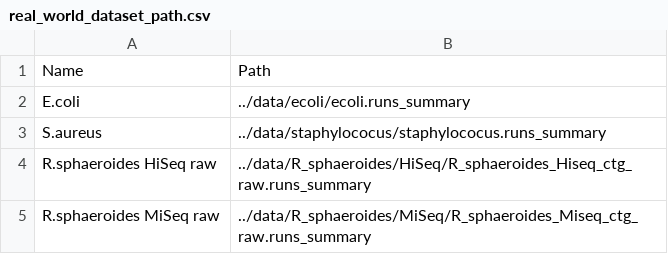
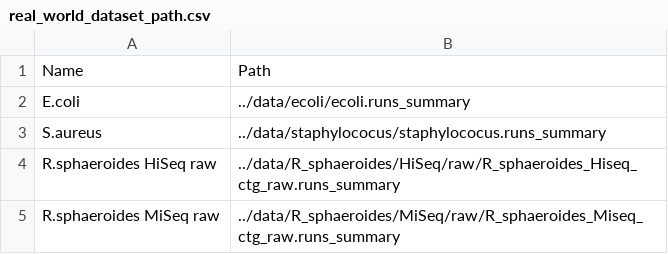
Before and after one commit to fnareoh/Big_XBWT, a CSV file: experiments/real_world_dataset_path.csv, drawn as a sheet.

```diff
--- a/experiments/real_world_dataset_path.csv
+++ b/experiments/real_world_dataset_path.csv
@@ -3,3 +3,3 @@ E.coli;../data/ecoli/ecoli.runs_summary
 S.aureus;../data/staphylococus/staphylococus.runs_summary
-R.sphaeroides HiSeq raw;../data/R_sphaeroides/HiSeq/R_sphaeroides_Hiseq_ctg_raw.runs_summary
-R.sphaeroides MiSeq raw;../data/R_sphaeroides/MiSeq/R_sphaeroides_Miseq_ctg_raw.runs_summary
+R.sphaeroides HiSeq raw;../data/R_sphaeroides/HiSeq/raw/R_sphaeroides_Hiseq_ctg_raw.runs_summary
+R.sphaeroides MiSeq raw;../data/R_sphaeroides/MiSeq/raw/R_sphaeroides_Miseq_ctg_raw.runs_summary
```
Also changed, not shown: 9 other files.
